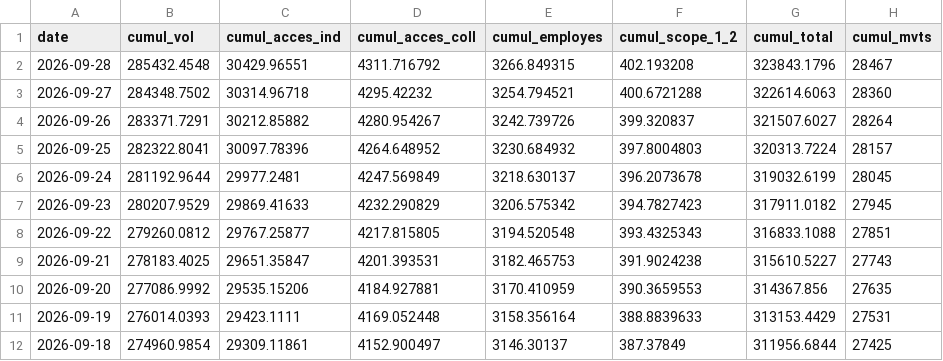
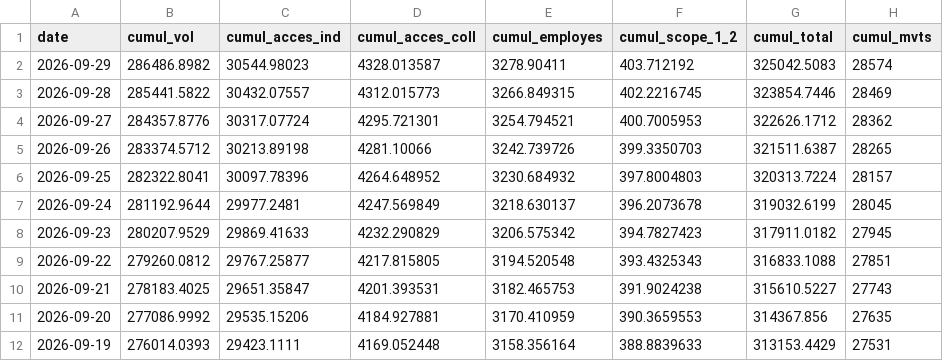
Before and after one commit to emissionscarbonebva-maker/bva-ges, a CSV file: data/EXPORT_cumul_scopes.csv, drawn as a sheet; only a part is shown; the shorter side is filled out with more unchanged rows.

```diff
--- a/data/EXPORT_cumul_scopes.csv
+++ b/data/EXPORT_cumul_scopes.csv
@@ -1,5 +1,6 @@
 date,cumul_vol,cumul_acces_ind,cumul_acces_coll,cumul_employes,cumul_scope_1_2,cumul_total,cumul_mvts
-2026-09-28,285432.4548,30429.96551,4311.716792,3266.849315,402.193208,323843.1796,28467
-2026-09-27,284348.7502,30314.96718,4295.42232,3254.794521,400.6721288,322614.6063,28360
-2026-09-26,283371.7291,30212.85882,4280.954267,3242.739726,399.320837,321507.6027,28264
+2026-09-29,286486.8982,30544.98023,4328.013587,3278.90411,403.712192,325042.5083,28574
+2026-09-28,285441.5822,30432.07557,4312.015773,3266.849315,402.2216745,323854.7446,28469
+2026-09-27,284357.8776,30317.07724,4295.721301,3254.794521,400.7005953,322626.1712,28362
+2026-09-26,283374.5712,30213.89198,4281.10066,3242.739726,399.3350703,321511.6387,28265
 2026-09-25,282322.8041,30097.78396,4264.648952,3230.684932,397.8004803,320313.7224,28157
```
Also changed, not shown: data/EXPORT_arrivals_YTD.csv, data/EXPORT_daily_airlines.csv, 5 other files.
